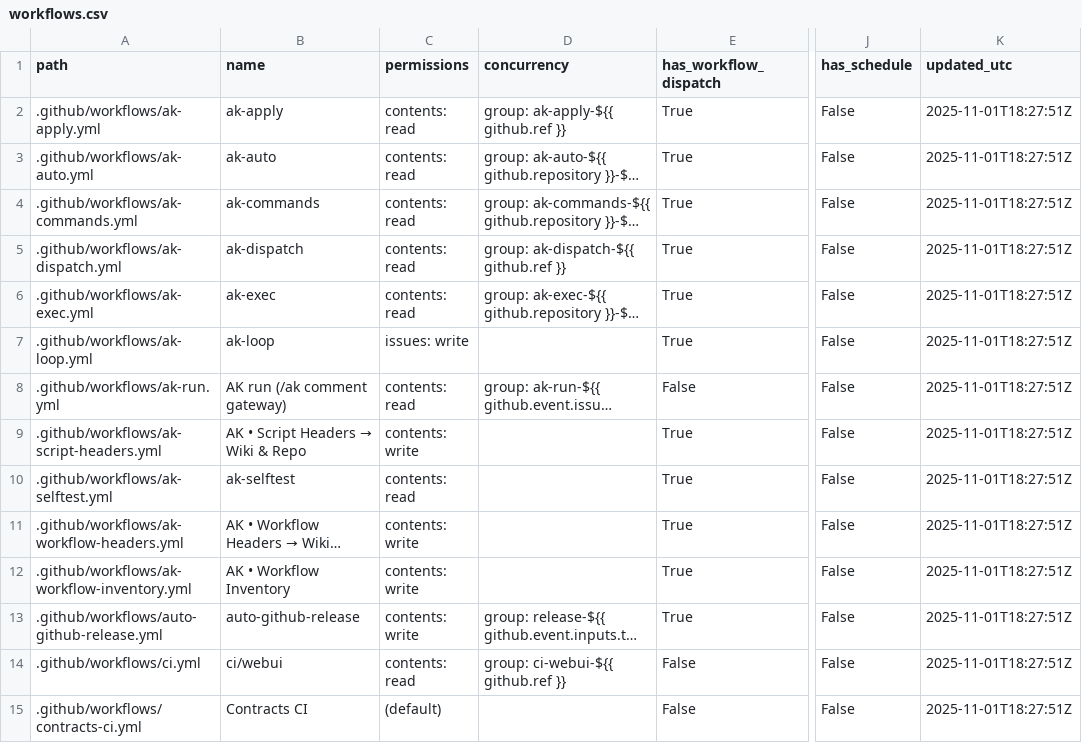
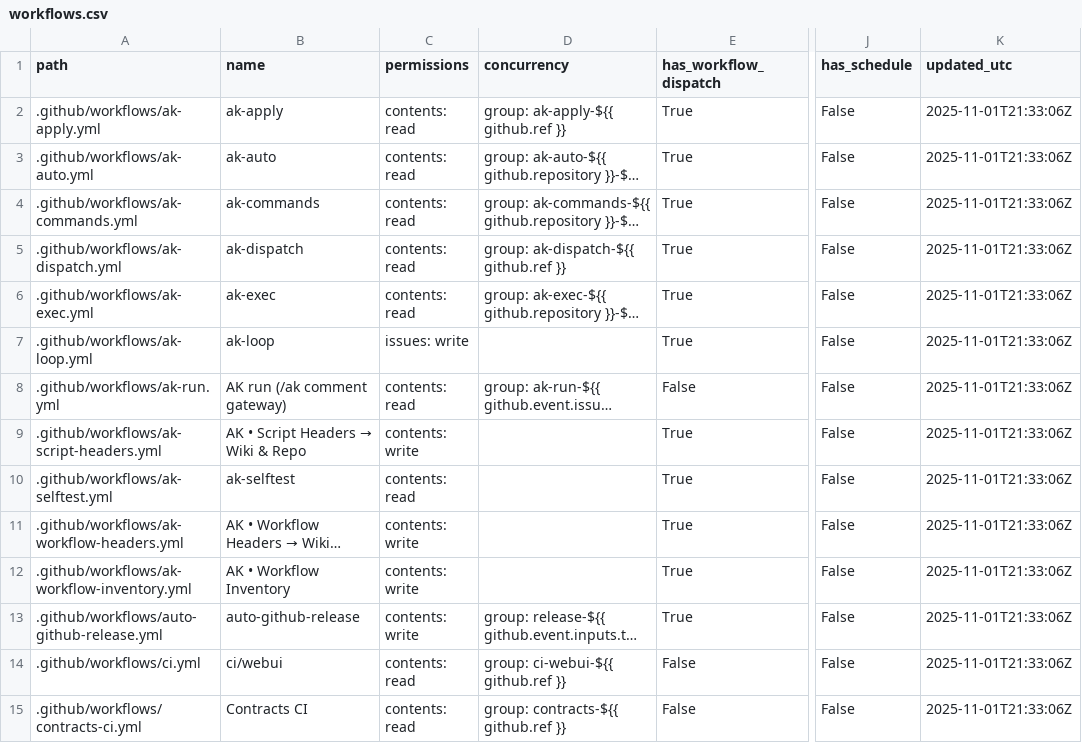
Before and after one commit to dh1293-hub/kobong-orchestrator, a CSV file: _inventory/workflows.csv, drawn as a sheet; only a part is shown, gaps mark what is left out; long unchanged cells end in …; the diff covers the shown part only; the diff names each change by its address in the sheet, - before the commit and + after, or states it on an @@ line.

Commit message:
[WF] _inventory snapshot (run=19002954698)

```diff
--- a/_inventory/workflows.csv
+++ b/_inventory/workflows.csv
-K2:K15 (updated_utc): 2025-11-01T18:27:51Z
+K2:K15 (updated_utc): 2025-11-01T21:33:06Z
-C15 (permissions): (default)
+C15 (permissions): contents: read
-D15 (concurrency): (empty)
+D15 (concurrency): group: contracts-${{ github.ref }}
```
Also changed, not shown: 1 removed row and 29 edited cells elsewhere in this file, 9 other files.
